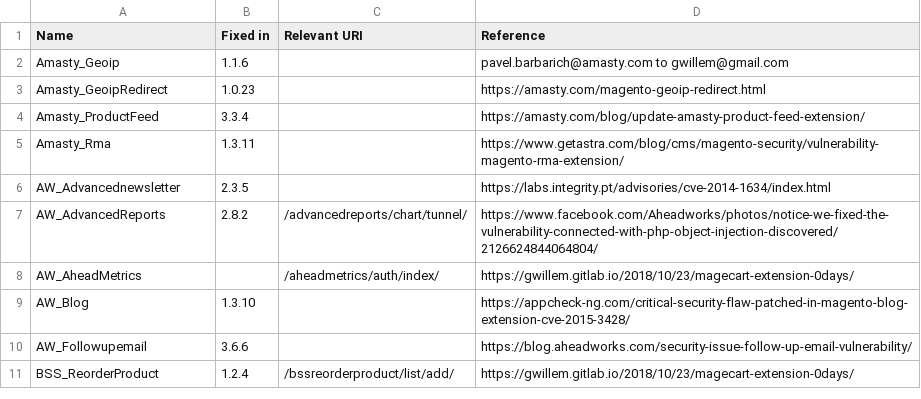
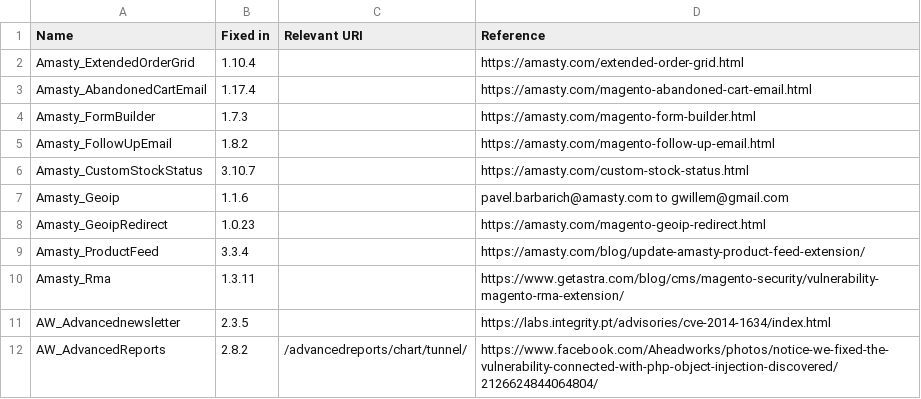
Before and after one commit to sansecio/magevulndb, a CSV file: magento1-vulnerable-extensions.csv, drawn as a sheet; only a part is shown; the shorter side is filled out with more unchanged rows.

Commit message:
Add some Amasty samples

```diff
--- a/magento1-vulnerable-extensions.csv
+++ b/magento1-vulnerable-extensions.csv
@@ -1,2 +1,7 @@
 Name,Fixed in,Relevant URI,Reference
+Amasty_ExtendedOrderGrid,1.10.4,,https://amasty.com/extended-order-grid.html
+Amasty_AbandonedCartEmail,1.17.4,,https://amasty.com/magento-abandoned-cart-email.html
+Amasty_FormBuilder,1.7.3,,https://amasty.com/magento-form-builder.html
+Amasty_FollowUpEmail,1.8.2,,https://amasty.com/magento-follow-up-email.html
+Amasty_CustomStockStatus,3.10.7,,https://amasty.com/custom-stock-status.html
 Amasty_Geoip,1.1.6,,pavel.barbarich@amasty.com to gwillem@gmail.com
```
